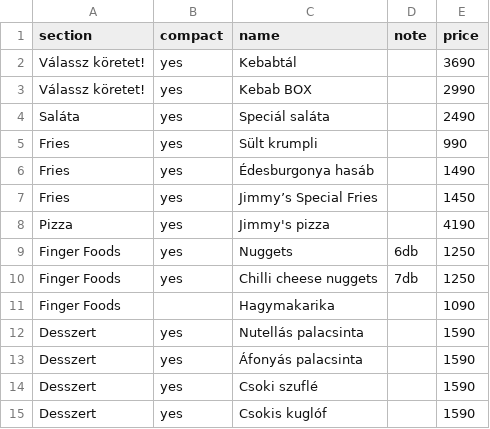
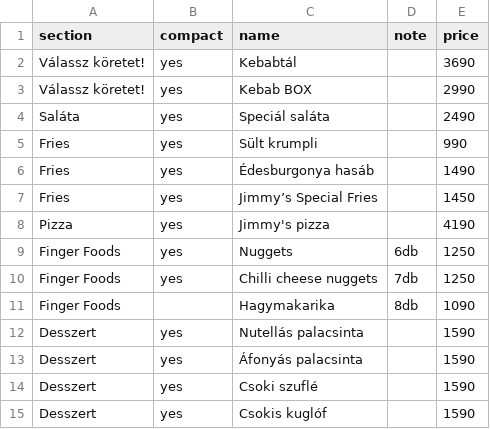
Before and after one commit to cashlinksystems/signage, a CSV file: public/menu/right-menu.csv, drawn as a sheet.

```diff
--- a/public/menu/right-menu.csv
+++ b/public/menu/right-menu.csv
@@ -10,3 +10,3 @@ Finger Foods;yes;Nuggets;6db;1250
 Finger Foods;yes;Chilli cheese nuggets;7db;1250
-Finger Foods;;Hagymakarika;;1090
+Finger Foods;;Hagymakarika;8db;1090
 Desszert;yes;Nutellás palacsinta;;1590
```
Also changed, not shown: 1 other file.
